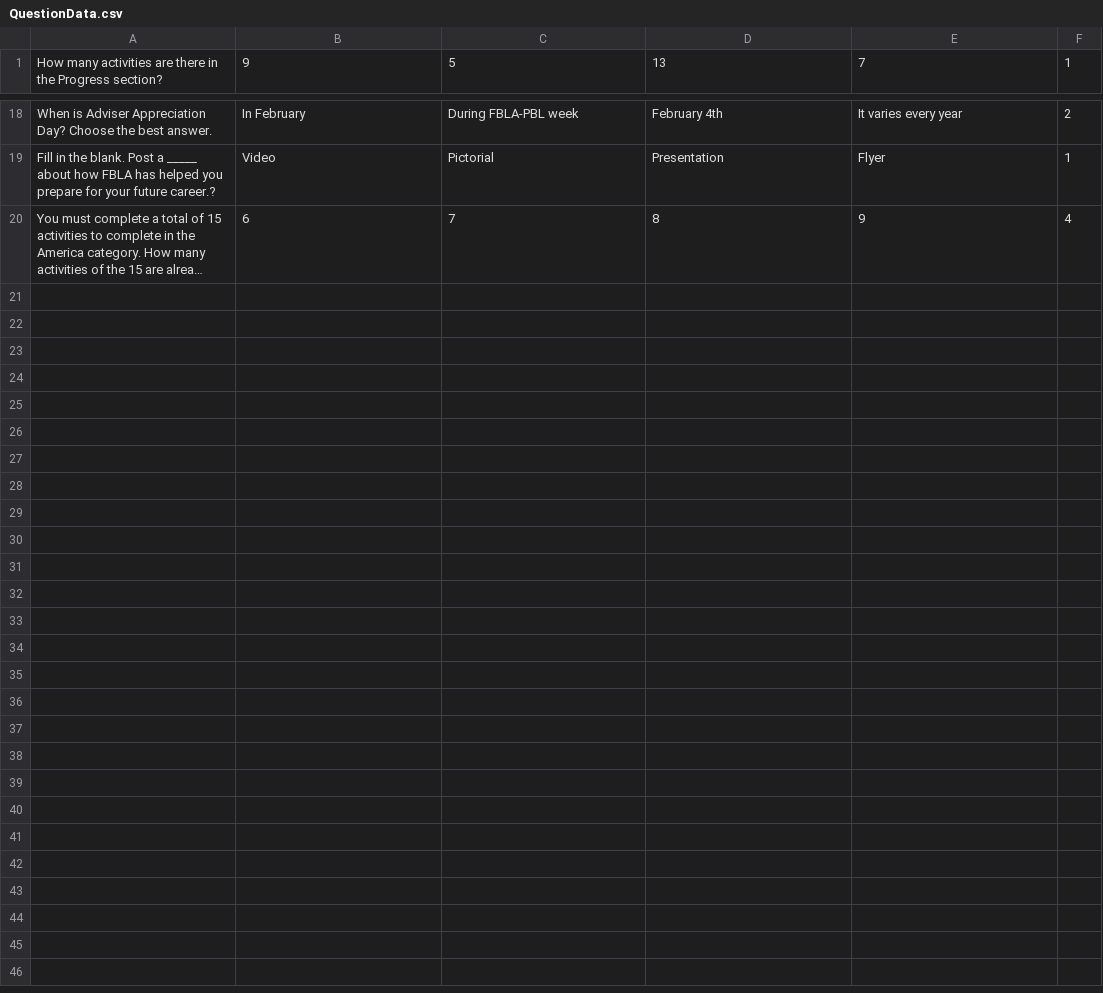
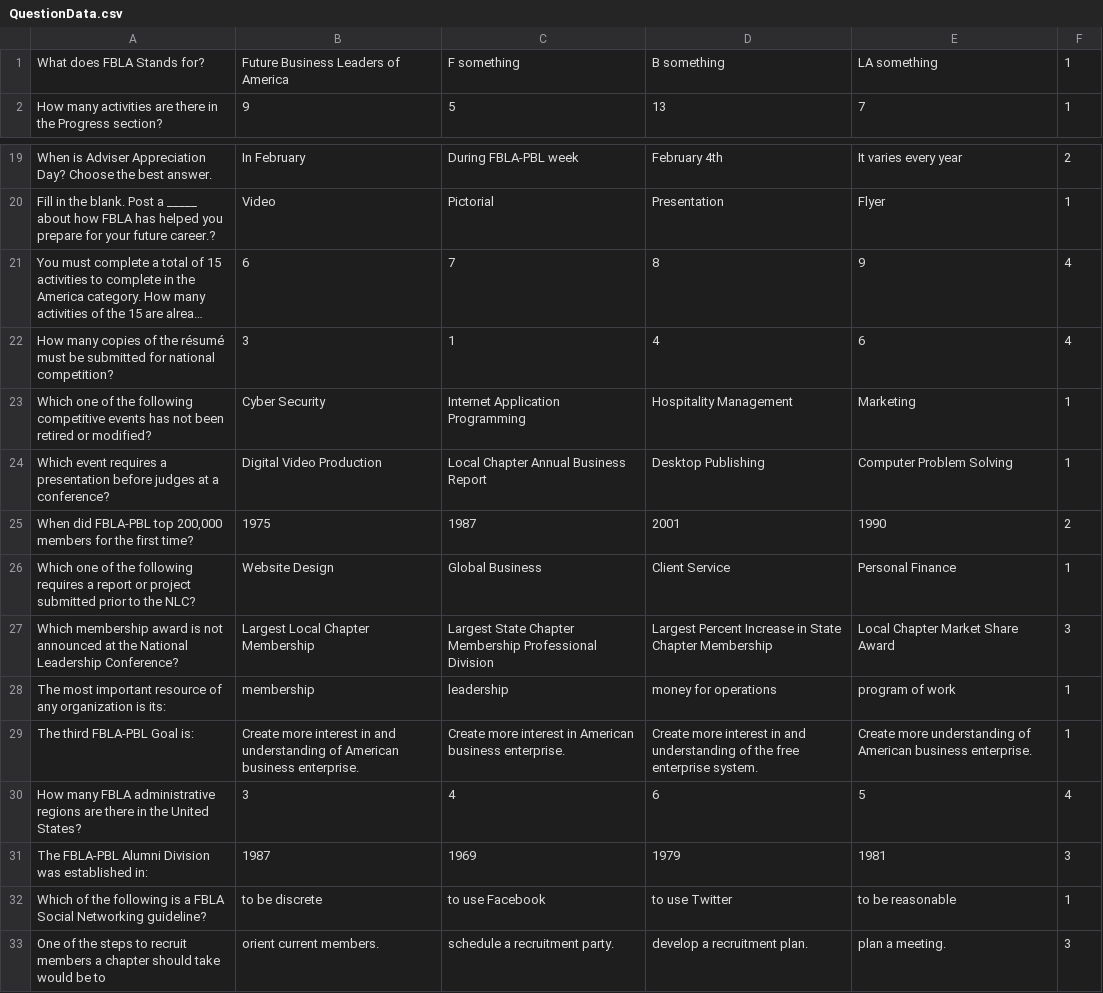
Before and after one commit to Lawrence1024/FBLAComputerGameSimulation, a CSV file: FBLAPuzzle/Assets/Scripts/QuestionBank/QuestionData.csv, drawn as a sheet; only a part is shown, gaps mark what is left out; long unchanged cells end in …; the diff names each change by its address in the sheet, - before the commit and + after, or states it on an @@ line.

Commit message:
question bank

```diff
--- a/FBLAPuzzle/Assets/Scripts/QuestionBank/QuestionData.csv
+++ b/FBLAPuzzle/Assets/Scripts/QuestionBank/QuestionData.csv
+row 1: What does FBLA Stands for? | Future Business Leaders of America | F something | B something | LA something | 1
+row 22: How many copies of the résumé must be submitted for national competition? | 3 | 1 | 4 | 6 | 4
+row 23: Which one of the following competitive events has not been retired or modified? | Cyber Security | Internet Application Programming | Hospitality Management | Marketing | 1
+row 24: Which event requires a presentation before judges at a conference? | Digital Video Production | Local Chapter Annual Business Report | Desktop Publishing | Computer Problem Solving | 1
+row 25: When did FBLA-PBL top 200,000 members for the first time? | 1975 | 1987 | 2001 | 1990 | 2
+row 26: Which one of the following requires a report or project submitted prior to the NLC? | Website Design | Global Business | Client Service | Personal Finance | 1
+row 27: Which membership award is not announced at the National Leadership Conference? | Largest Local Chapter Membership | Largest State Chapter Membership Professional Division | Largest Percent Increase in State Chapter Membership | Local Chapter Market Share Award | 3
+row 28: The most important resource of any organization is its: | membership | leadership | money for operations | program of work | 1
+row 29: The third FBLA-PBL Goal is: | Create more interest in and understanding of American business enterprise. | Create more interest in American business enterprise. | Create more interest in and understanding of the free enterprise system. | Create more understanding of American business enterprise. | 1
+row 30: How many FBLA administrative regions are there in the United States? | 3 | 4 | 6 | 5 | 4
+row 31: The FBLA-PBL Alumni Division was established in: | 1987 | 1969 | 1979 | 1981 | 3
+row 32: Which of the following is a FBLA Social Networking guideline? | to be discrete | to use Facebook | to use Twitter | to be reasonable | 1
+row 33: One of the steps to recruit members a chapter should take would be to | orient current members. | schedule a recruitment party. | develop a recruitment plan. | plan a meeting. | 3
```
Also changed, not shown: 30 other files.
